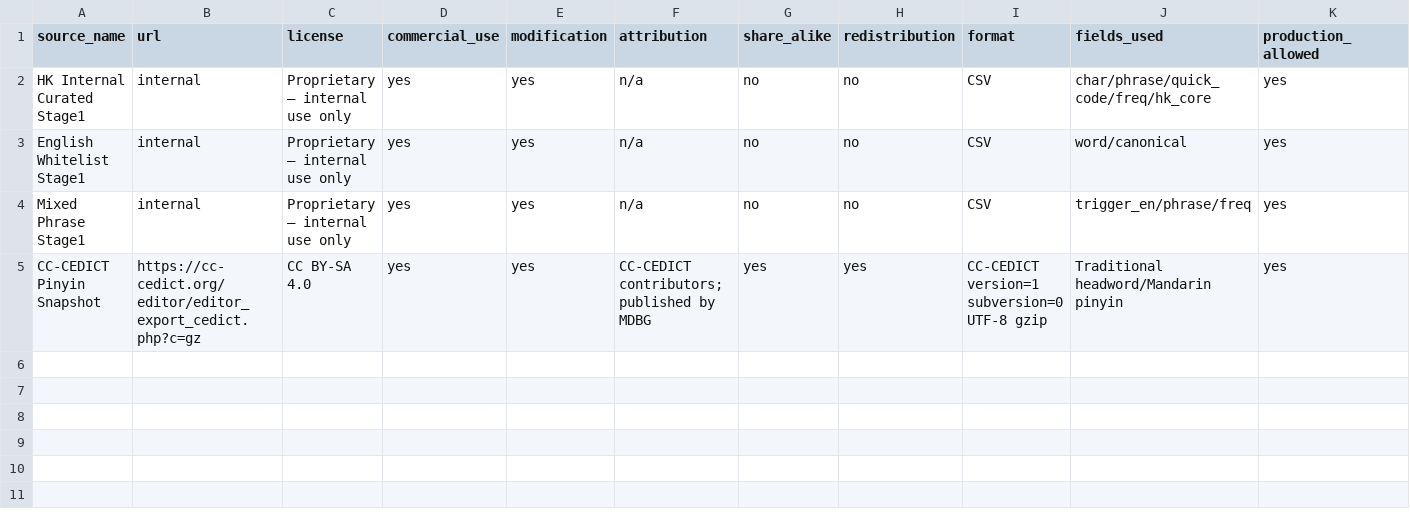
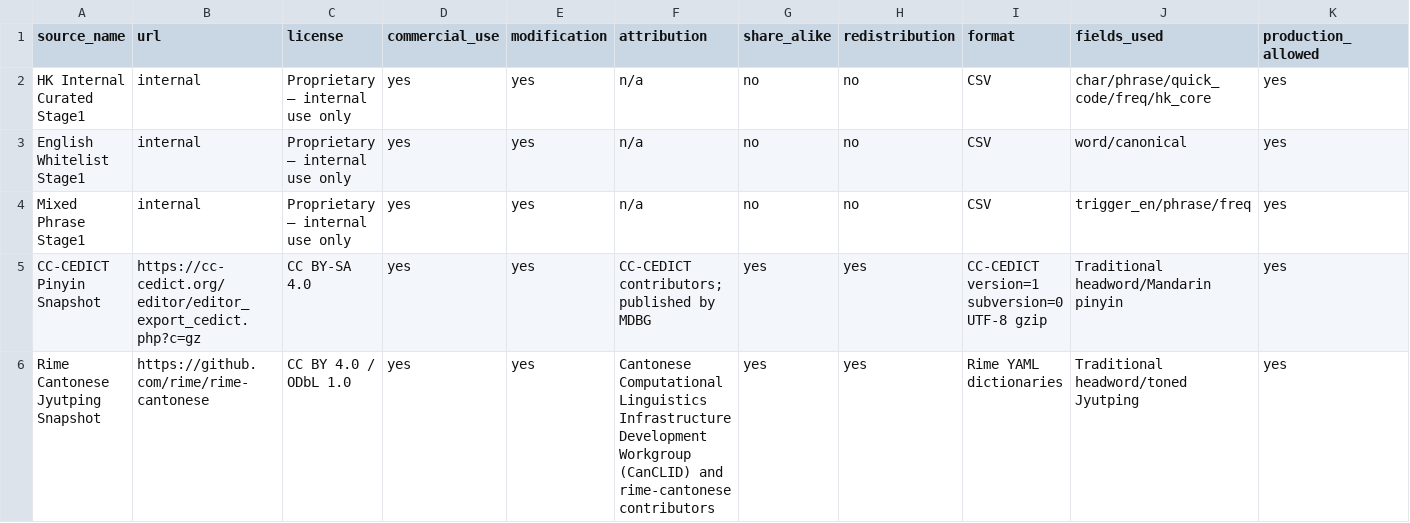
Before and after one commit to takiihor/hk-mixed-keyboard, a CSV file: corpus/sources/corpus_license_register.csv, drawn as a sheet; only a part is shown; rows hold the shown columns only; the diff names each change by its address in the sheet, - before the commit and + after, or states it on an @@ line.

Commit message:
data: add toned Jyutping learning readings

```diff
--- a/corpus/sources/corpus_license_register.csv
+++ b/corpus/sources/corpus_license_register.csv
+row 6: Rime Cantonese Jyutping Snapshot | https://github.com/rime/rime-cantonese | CC BY 4.0 / ODbL 1.0 | yes | yes | Cantonese Computational Linguistics Infrastructure Development Workgroup (CanCLID) and rime-cantonese contributors | yes | yes | Rime YAML dictionaries | Traditional headword/toned Jyutping | yes
```
Also changed, not shown: 6 other files.
